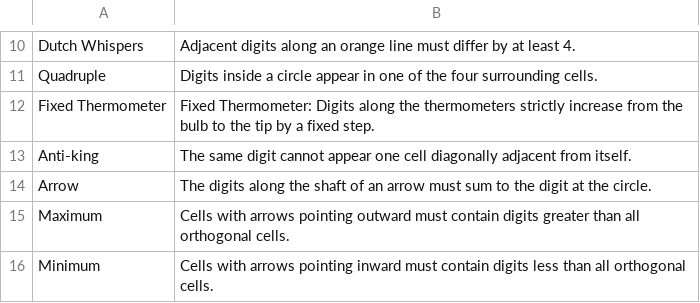
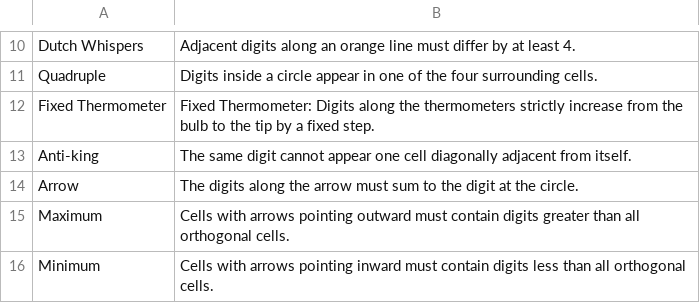
Before and after one commit to Azvaril/Azvaril.github.io, a CSV file: Rules.csv, drawn as a sheet; only a part is shown, gaps mark what is left out.

Commit message:
Add arrows sudoku and fix the rules for negative constraint

```diff
--- a/Rules.csv
+++ b/Rules.csv
@@ -14,3 +14,3 @@ Fixed Thermometer,Fixed Thermometer: Digits along the thermometers strictly incr
 Anti-king,The same digit cannot appear one cell diagonally adjacent from itself.
-Arrow,The digits along the shaft of an arrow must sum to the digit at the circle.
+Arrow,The digits along the arrow must sum to the digit at the circle.
 Maximum,Cells with arrows pointing outward must contain digits greater than all orthogonal cells.
```
Also changed, not shown: AllPuzzles.csv, 2 other files.
